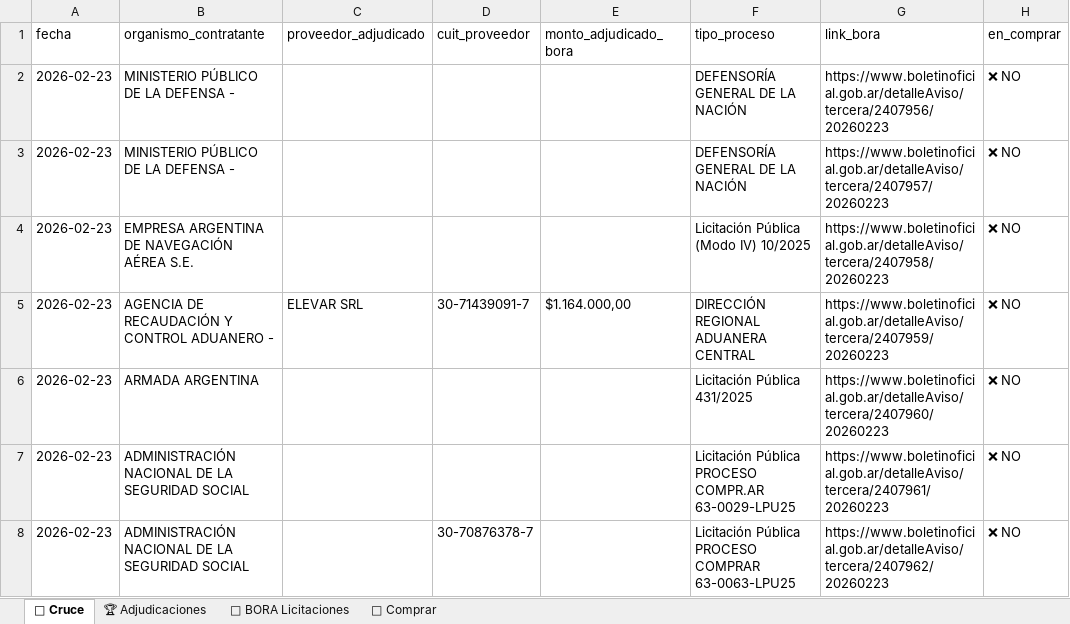
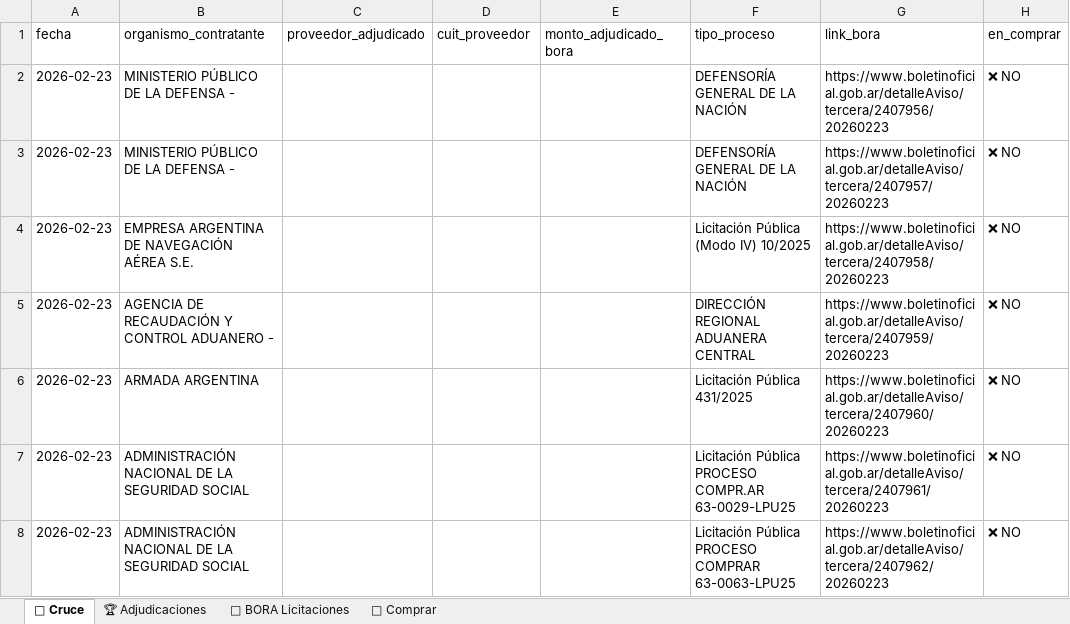
Before and after one commit to Viny2030/monitor_contratos_v2, an Excel workbook: data/2026-02/reporte_2026-02-23.xlsx, sheet 🚨 Cruce, drawn as a sheet; only a part is shown; values as stored, in another font and other column widths than the file's, no borders; the diff names each change by its address in the sheet, - before the commit and + after, or states it on an @@ line.

Commit message:
Reporte Integrado BORA-COMPRAR-TGN: 2026-02-23

```diff
--- a/data/2026-02/reporte_2026-02-23.xlsx (sheet 🚨 Cruce)
+++ b/data/2026-02/reporte_2026-02-23.xlsx (sheet 🚨 Cruce)
-C5 (proveedor_adjudicado): ELEVAR SRL
+C5 (proveedor_adjudicado): (empty)
-D5 (cuit_proveedor): 30-71439091-7
+D5 (cuit_proveedor): (empty)
-E5 (monto_adjudicado_bora): $1.164.000,00
+E5 (monto_adjudicado_bora): (empty)
-D8 (cuit_proveedor): 30-70876378-7
+D8 (cuit_proveedor): (empty)
```
Also changed, not shown: sheet 🛒 Comprar, sheet 🏆 Adjudicaciones.
